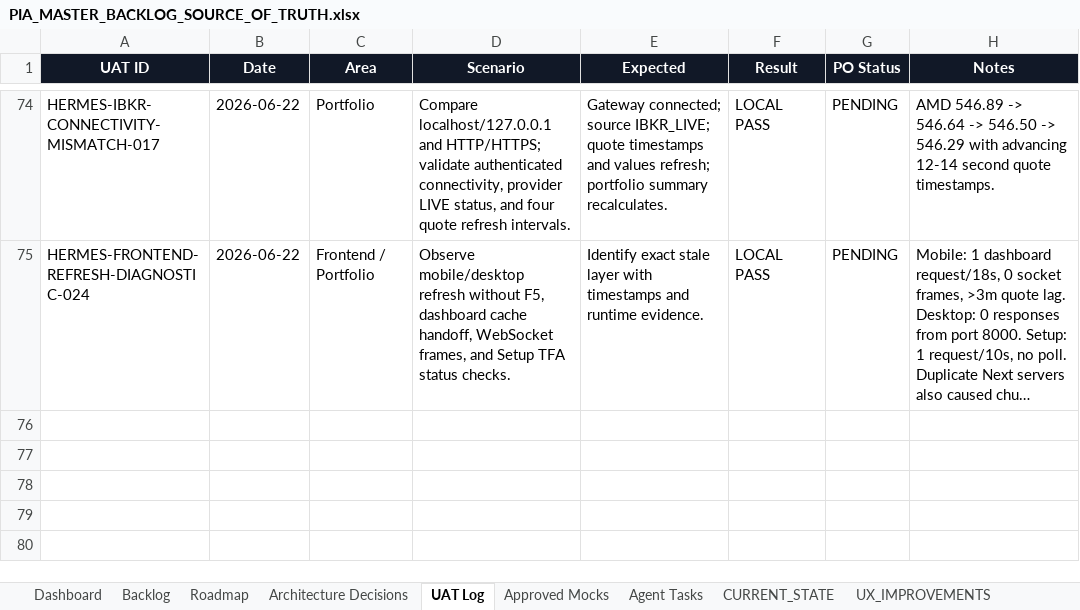
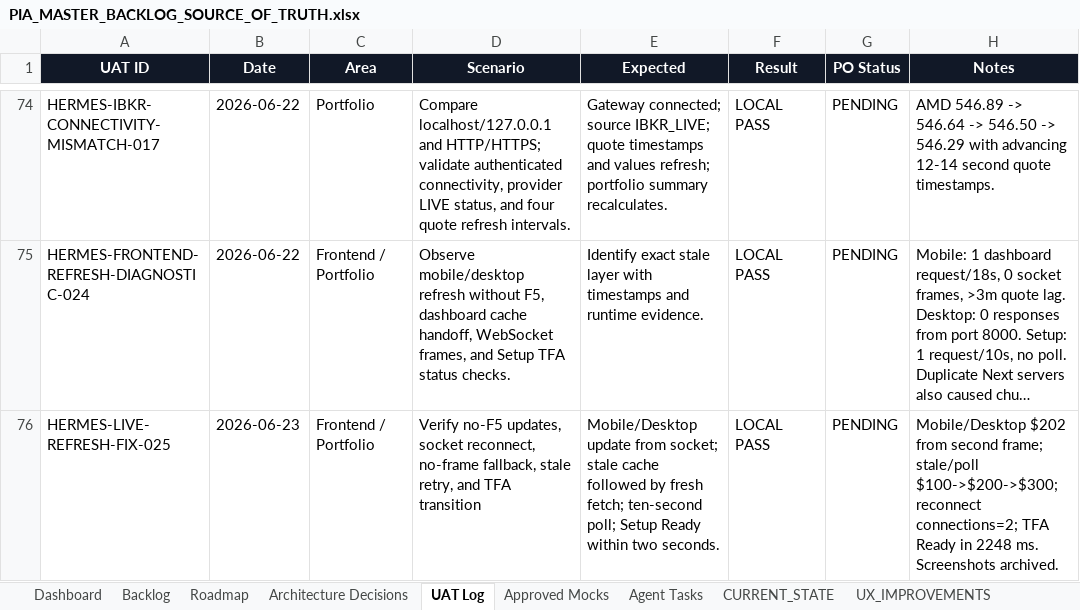
Before and after one commit to parmpr-ai/personal-investment-agent, an Excel workbook: docs/PIA_MASTER_BACKLOG_SOURCE_OF_TRUTH.xlsx, sheet UAT Log, drawn as a sheet; only a part is shown, gaps mark what is left out; long unchanged cells end in …; values as stored, in another font and other column widths than the file's, no borders; table styles not drawn; the diff names each change by its address in the sheet, - before the commit and + after, or states it on an @@ line.

Commit message:
fix: restore automatic live frontend refresh

```diff
--- a/docs/PIA_MASTER_BACKLOG_SOURCE_OF_TRUTH.xlsx (sheet UAT Log)
+++ b/docs/PIA_MASTER_BACKLOG_SOURCE_OF_TRUTH.xlsx (sheet UAT Log)
+row 76: HERMES-LIVE-REFRESH-FIX-025 | 2026-06-23 | Frontend / Portfolio | Verify no-F5 updates, socket reconnect, no-frame fallback, stale retry, and TFA transition | Mobile/Desktop update from socket; stale cache followed by fresh fetch; ten-second poll; Setup Ready within two seconds. | LOCAL PASS | PENDING | Mobile/Desktop $202 from second frame; stale/poll $100->$200->$300; reconnect connections=2; TFA Ready in 2248 ms. Screenshots archived.
```
Also changed, not shown: sheet Backlog, sheet Agent Tasks, sheet CHANGELOG, sheet Architecture Decisions, 14 other files.
